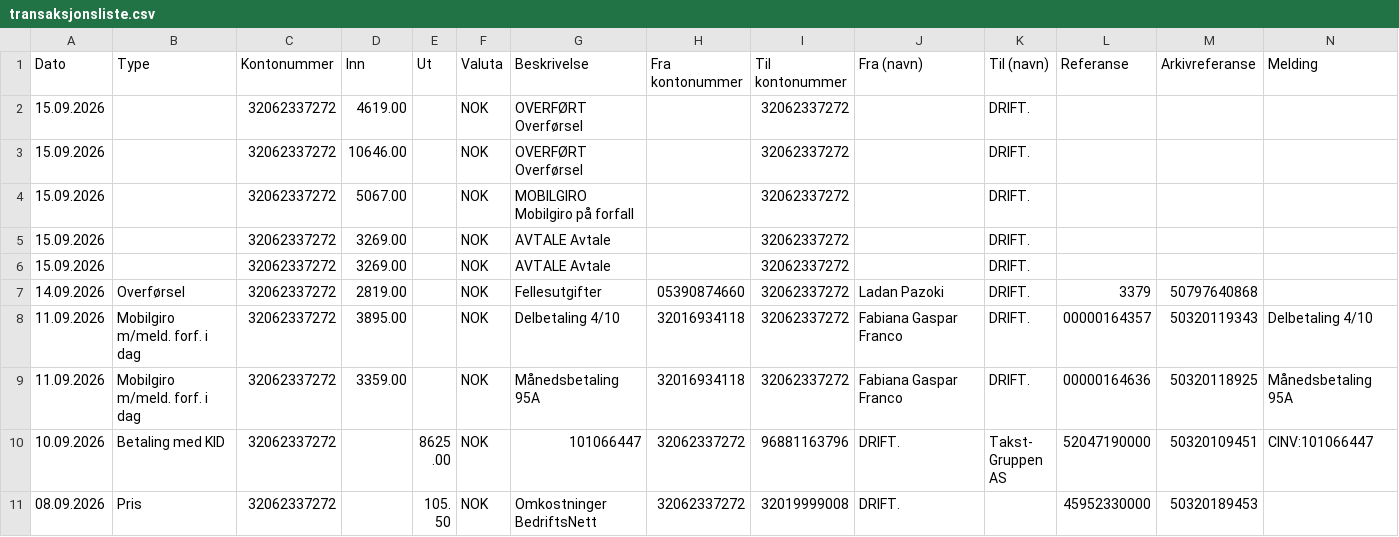
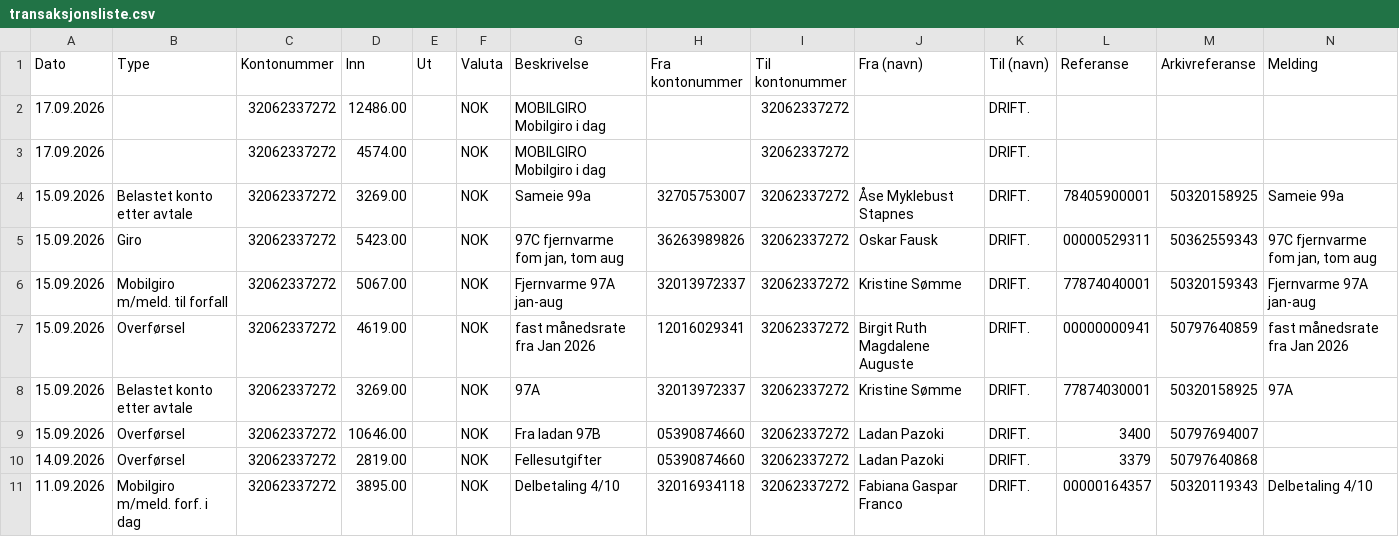
Before and after one commit to IngeGilje/condo, a CSV file: data/transaksjonsliste.csv, drawn as a sheet; only a part is shown; the shorter side is filled out with more unchanged rows; addresses are those after the commit; rows hold the shown columns only; the diff names each change by its address in the sheet, - before the commit and + after, or states it on an @@ line.

```diff
--- a/data/transaksjonsliste.csv
+++ b/data/transaksjonsliste.csv
-A2:A3 (Dato): 15.09.2026
+A2:A3 (Dato): 17.09.2026
-D2 (Inn): 4619.00
+D2 (Inn): 12486.00
-G2:G3 (Beskrivelse): OVERFØRT Overførsel
+G2:G3 (Beskrivelse): MOBILGIRO Mobilgiro i dag
-D3 (Inn): 10646.00
+D3 (Inn): 4574.00
+row 4: 15.09.2026 | Belastet konto etter avtale | 32062337272 | 3269.00 |  | NOK | Sameie 99a | 32705753007 | 32062337272 | Åse Myklebust Stapnes | DRIFT. | 78405900001 | 50320158925 | Sameie 99a
+row 5: 15.09.2026 | Giro | 32062337272 | 5423.00 |  | NOK | 97C fjernvarme fom jan, tom aug | 36263989826 | 32062337272 | Oskar Fausk | DRIFT. | 00000529311 | 50362559343 | 97C fjernvarme fom jan, tom aug
-B6 (Type): (empty)
+B6 (Type): Mobilgiro m/meld. til forfall
-G6 (Beskrivelse): MOBILGIRO Mobilgiro på forfall
+G6 (Beskrivelse): Fjernvarme 97A jan-aug
-H6 (Fra kontonummer): (empty)
+H6 (Fra kontonummer): 32013972337
-J6 (Fra (navn)): (empty)
+J6 (Fra (navn)): Kristine Sømme
-L6 (Referanse): (empty)
+L6 (Referanse): 77874040001
-M6 (Arkivreferanse): (empty)
+M6 (Arkivreferanse): 50320159343
-N6 (Melding): (empty)
+N6 (Melding): Fjernvarme 97A jan-aug
+row 7: 15.09.2026 | Overførsel | 32062337272 | 4619.00 |  | NOK | fast månedsrate fra Jan 2026 | 12016029341 | 32062337272 | Birgit Ruth Magdalene Auguste | DRIFT. | 00000000941 | 50797640859 | fast månedsrate fra Jan 2026
-B8 (Type): (empty)
+B8 (Type): Belastet konto etter avtale
-G8 (Beskrivelse): AVTALE Avtale
+G8 (Beskrivelse): 97A
-H8 (Fra kontonummer): (empty)
+H8 (Fra kontonummer): 32013972337
-J8 (Fra (navn)): (empty)
+J8 (Fra (navn)): Kristine Sømme
-L8 (Referanse): (empty)
+L8 (Referanse): 77874030001
-M8 (Arkivreferanse): (empty)
+M8 (Arkivreferanse): 50320158925
-N8 (Melding): (empty)
+N8 (Melding): 97A
-B9 (Type): (empty)
+B9 (Type): Overførsel
-D9 (Inn): 3269.00
+D9 (Inn): 10646.00
-G9 (Beskrivelse): AVTALE Avtale
+G9 (Beskrivelse): Fra ladan 97B
-H9 (Fra kontonummer): (empty)
+H9 (Fra kontonummer): 05390874660
-J9 (Fra (navn)): (empty)
+J9 (Fra (navn)): Ladan Pazoki
-L9 (Referanse): (empty)
+L9 (Referanse): 3400
-M9 (Arkivreferanse): (empty)
+M9 (Arkivreferanse): 50797694007
```
Also changed, not shown: 56 other files.
